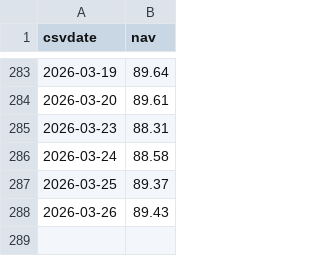
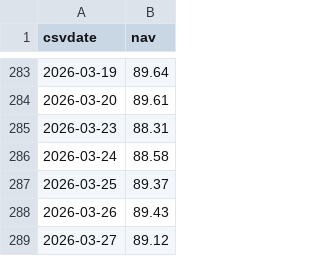
Before and after one commit to jiangx-lang/portfolio, a CSV file: data/nav/东亚联丰亚洲债券及货币基金.csv, drawn as a sheet; only a part is shown, gaps mark what is left out.

```diff
--- a/data/nav/东亚联丰亚洲债券及货币基金.csv
+++ b/data/nav/东亚联丰亚洲债券及货币基金.csv
@@ -288 +288,2 @@ csvdate,nav
 2026-03-26,89.43
+2026-03-27,89.12
```
Also changed, not shown: data/nav/东方汇理香港组合-灵活配置平稳.csv, data/nav/中银香港环球股票基金.csv, 13 other files.
